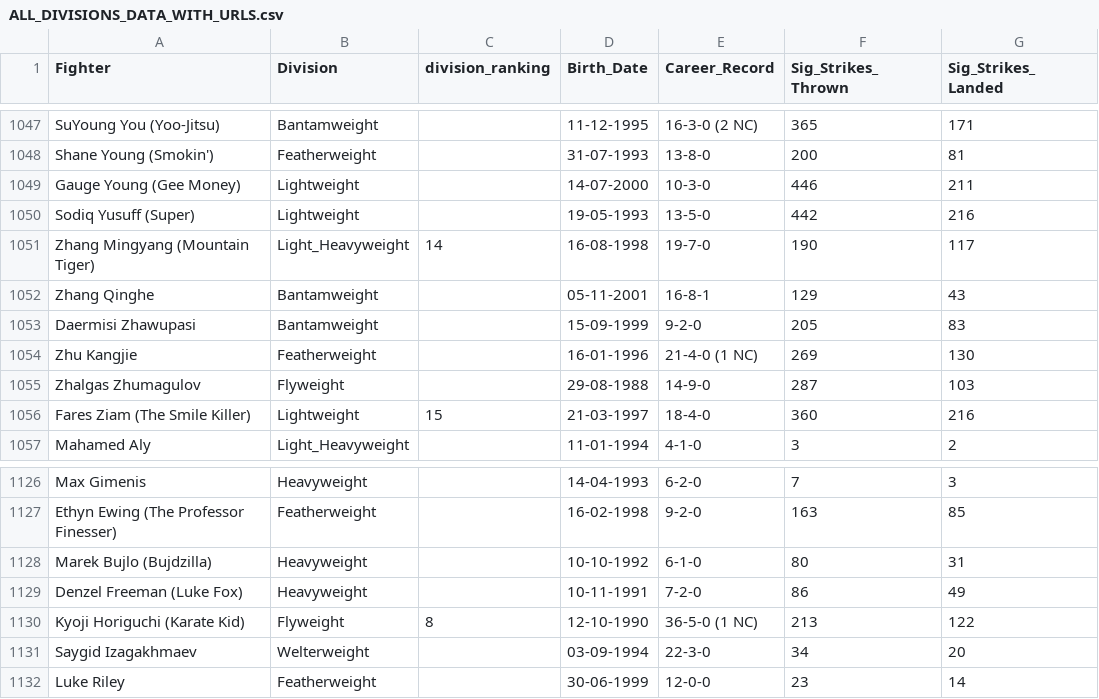
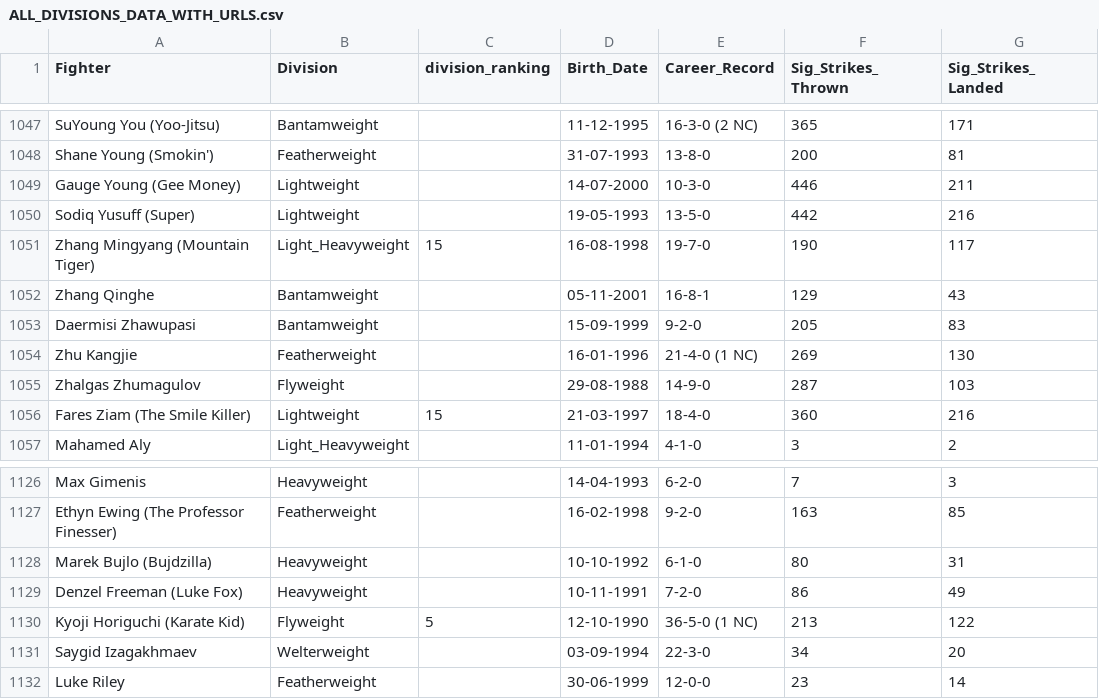
Before and after one commit to yeikiu/fight-radar.com-site, a CSV file: data/ALL_DIVISIONS_DATA_WITH_URLS.csv, drawn as a sheet; only a part is shown, gaps mark what is left out; the diff covers the shown part only; the diff names each change by its address in the sheet, - before the commit and + after, or states it on an @@ line.

```diff
--- a/data/ALL_DIVISIONS_DATA_WITH_URLS.csv
+++ b/data/ALL_DIVISIONS_DATA_WITH_URLS.csv
-C1051 (division_ranking): 14
+C1051 (division_ranking): 15
-C1130 (division_ranking): 8
+C1130 (division_ranking): 5
```
Also changed, not shown: 1 added row and 24 edited cells elsewhere in this file, 29 other files.
